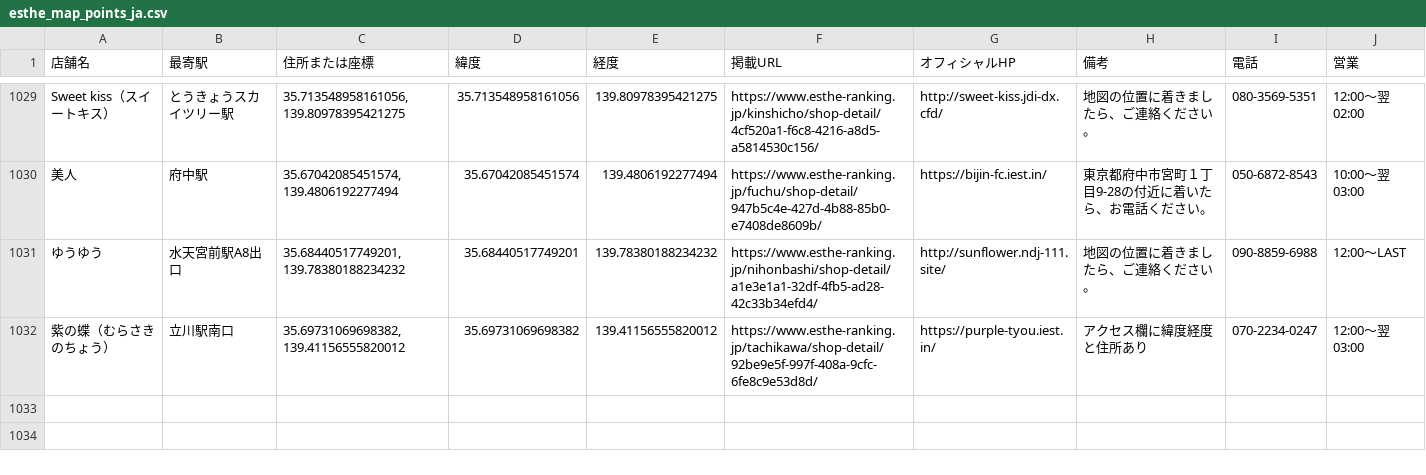
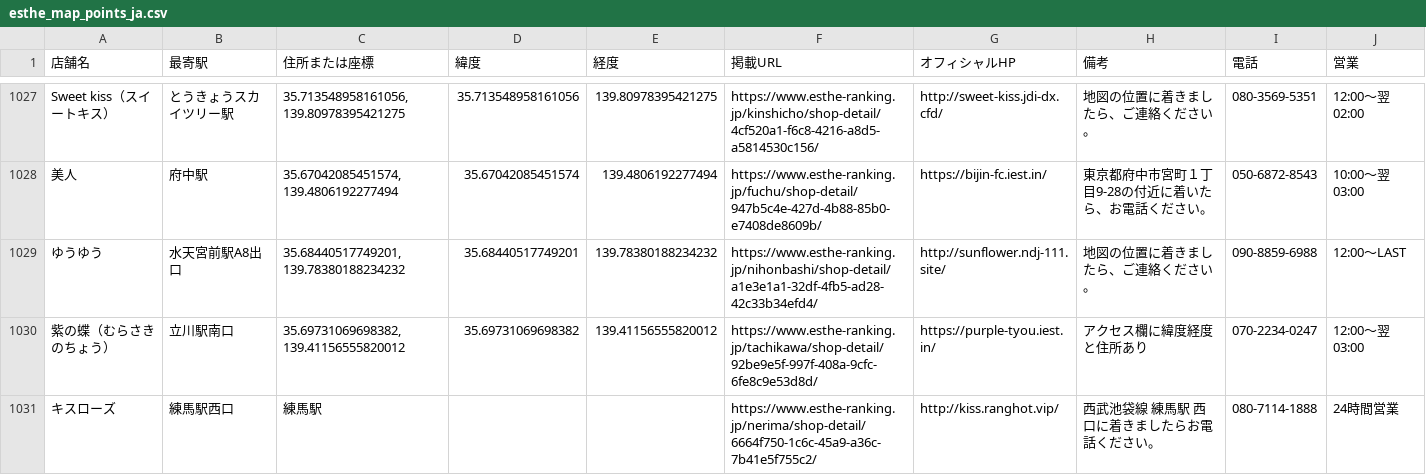
Before and after one commit to tknboon/esthe-viewer, a CSV file: region-data/tokyo/esthe_map_points_ja.csv, drawn as a sheet; only a part is shown, gaps mark what is left out; the diff covers the shown part only.

```diff
--- a/region-data/tokyo/esthe_map_points_ja.csv
+++ b/region-data/tokyo/esthe_map_points_ja.csv
@@ -1032 +1030,2 @@ Sweet kiss（スイートキス）,とうきょうスカイツリー駅,"35.7135
 紫の蝶（むらさきのちょう）,立川駅南口,"35.69731069698382, 139.41156555820012",35.69731069698382,139.41156555820012,https://www.esthe-ranking.jp/tachikawa/shop-detail/92be9e5f-997f-408a-9cfc-6fe8c9e53d8d/,https://purple-tyou.iest.in/,アクセス欄に緯度経度と住所あり,070-2234-0247,12:00～翌 03:00
+キスローズ,練馬駅西口,練馬駅,,,https://www.esthe-ranking.jp/nerima/shop-detail/6664f750-1c6c-45a9-a36c-7b41e5f755c2/,http://kiss.ranghot.vip/,西武池袋線 練馬駅 西口に着きましたらお電話ください。,080-7114-1888,24時間営業
```
Also changed, not shown: 1 added row, 2 removed rows and 2 edited cells elsewhere in this file, region-data/tokyo/location_correction_queue.csv, toyota_esthe_map_points_ja.csv, 17 other files.
